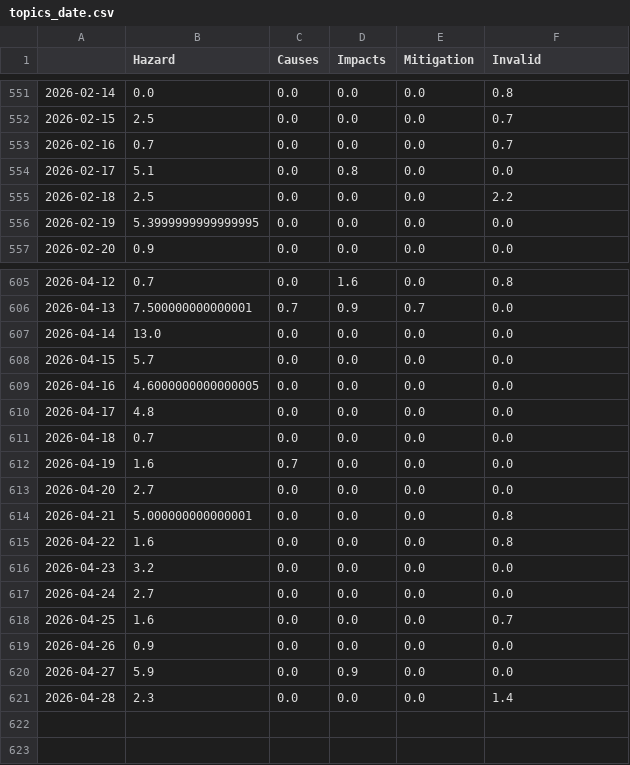
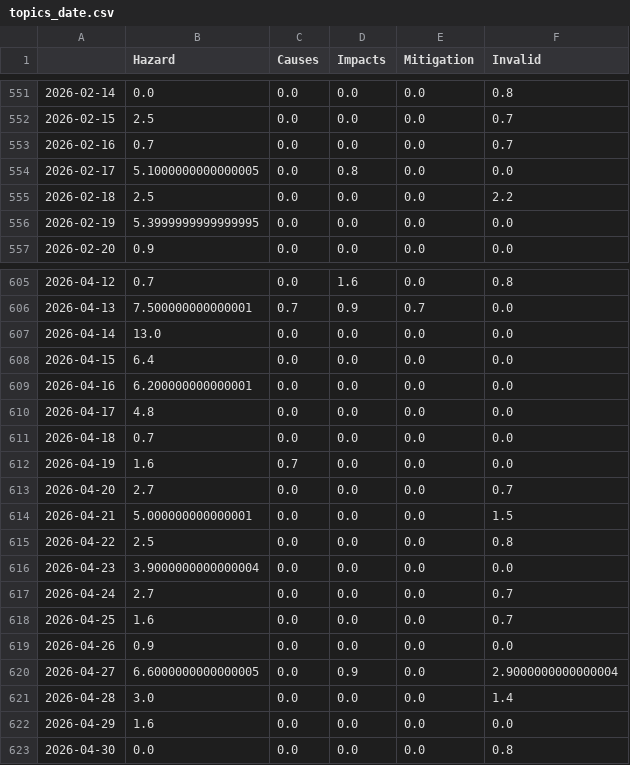
Before and after one commit to jens-news/hurricaneIsComing, a CSV file: csv/topics_date.csv, drawn as a sheet; only a part is shown, gaps mark what is left out.

```diff
--- a/csv/topics_date.csv
+++ b/csv/topics_date.csv
@@ -553,3 +553,3 @@
 2026-02-16,0.7,0.0,0.0,0.0,0.7
-2026-02-17,5.1,0.0,0.8,0.0,0.0
+2026-02-17,5.1000000000000005,0.0,0.8,0.0,0.0
 2026-02-18,2.5,0.0,0.0,0.0,2.2
@@ -607,4 +607,4 @@
 2026-04-14,13.0,0.0,0.0,0.0,0.0
-2026-04-15,5.7,0.0,0.0,0.0,0.0
-2026-04-16,4.6000000000000005,0.0,0.0,0.0,0.0
+2026-04-15,6.4,0.0,0.0,0.0,0.0
+2026-04-16,6.200000000000001,0.0,0.0,0.0,0.0
 2026-04-17,4.8,0.0,0.0,0.0,0.0
@@ -612,10 +612,12 @@
 2026-04-19,1.6,0.7,0.0,0.0,0.0
-2026-04-20,2.7,0.0,0.0,0.0,0.0
-2026-04-21,5.000000000000001,0.0,0.0,0.0,0.8
-2026-04-22,1.6,0.0,0.0,0.0,0.8
-2026-04-23,3.2,0.0,0.0,0.0,0.0
-2026-04-24,2.7,0.0,0.0,0.0,0.0
+2026-04-20,2.7,0.0,0.0,0.0,0.7
+2026-04-21,5.000000000000001,0.0,0.0,0.0,1.5
+2026-04-22,2.5,0.0,0.0,0.0,0.8
+2026-04-23,3.9000000000000004,0.0,0.0,0.0,0.0
+2026-04-24,2.7,0.0,0.0,0.0,0.7
 2026-04-25,1.6,0.0,0.0,0.0,0.7
 2026-04-26,0.9,0.0,0.0,0.0,0.0
-2026-04-27,5.9,0.0,0.9,0.0,0.0
-2026-04-28,2.3,0.0,0.0,0.0,1.4
+2026-04-27,6.6000000000000005,0.0,0.9,0.0,2.9000000000000004
+2026-04-28,3.0,0.0,0.0,0.0,1.4
+2026-04-29,1.6,0.0,0.0,0.0,0.0
+2026-04-30,0.0,0.0,0.0,0.0,0.8
```
Also changed, not shown: 4 other files.
